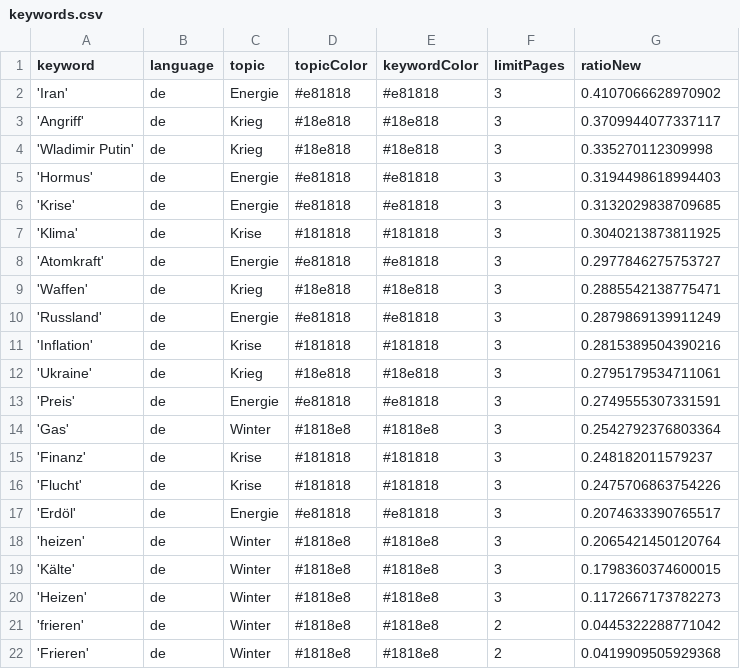
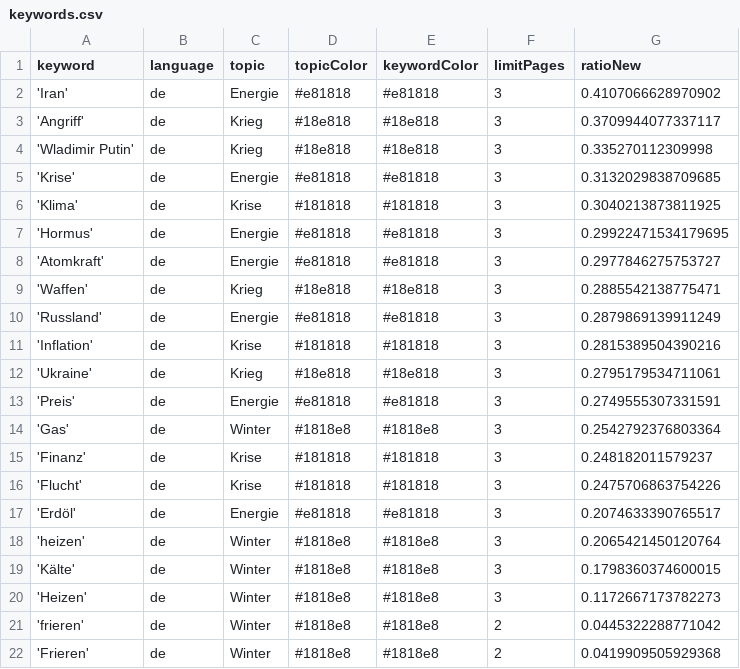
Before and after one commit to liese97-news/winterIsComing2, a CSV file: keywords.csv, drawn as a sheet.

```diff
--- a/keywords.csv
+++ b/keywords.csv
@@ -4,5 +4,5 @@ keyword,language,topic,topicColor,keywordColor,limitPages,ratioNew
 'Wladimir Putin',de,Krieg,#18e818,#18e818,3,0.335270112309998
-'Hormus',de,Energie,#e81818,#e81818,3,0.3194498618994403
 'Krise',de,Energie,#e81818,#e81818,3,0.3132029838709685
 'Klima',de,Krise,#181818,#181818,3,0.3040213873811925
+'Hormus',de,Energie,#e81818,#e81818,3,0.29922471534179695
 'Atomkraft',de,Energie,#e81818,#e81818,3,0.2977846275753727
```
Also changed, not shown: csv/news_2026_08.csv, csv/news_2026_09.csv.
